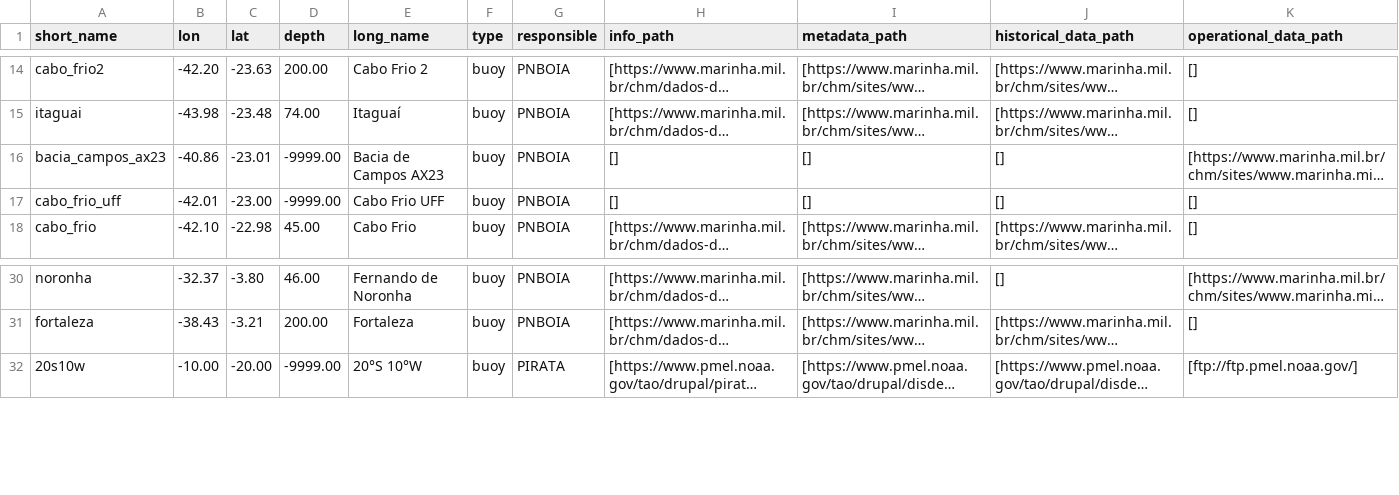
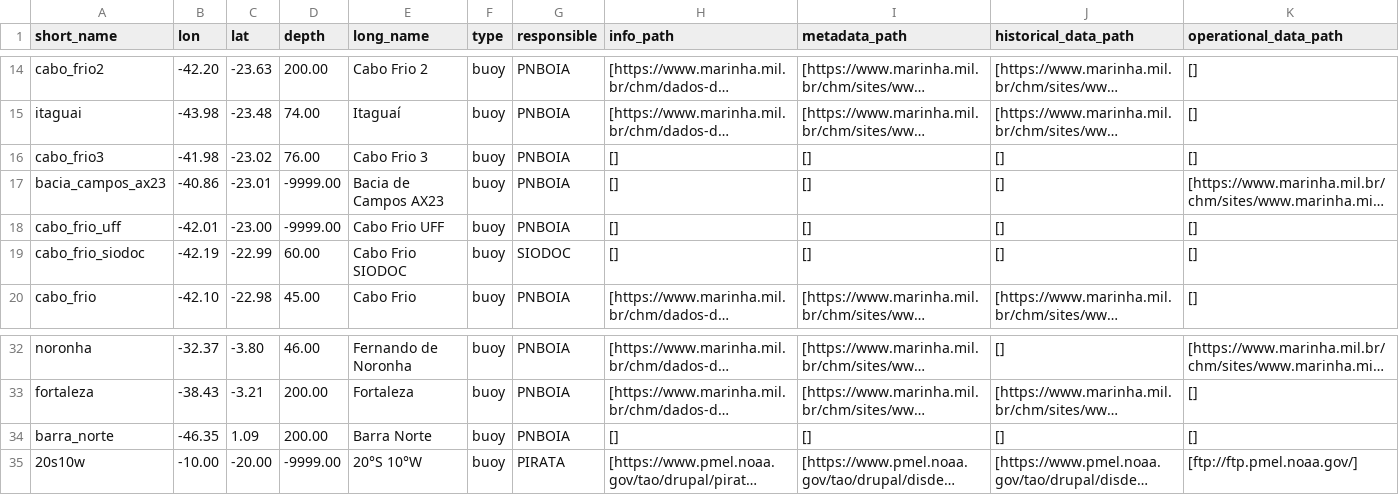
Before and after one commit to douglasnehme/data-misc, a CSV file: ocean_fixed_stations.csv, drawn as a sheet; only a part is shown, gaps mark what is left out; long unchanged cells end in …; the diff names each change by its address in the sheet, - before the commit and + after, or states it on an @@ line.

Commit message:
Add two new buoys from Cabo Frio and one from Amazon River mouth

```diff
--- a/ocean_fixed_stations.csv
+++ b/ocean_fixed_stations.csv
+row 16: cabo_frio3 | -41.98 | -23.02 | 76.00 | Cabo Frio 3 | buoy | PNBOIA | [] | [] | [] | []
+row 19: cabo_frio_siodoc | -42.19 | -22.99 | 60.00 | Cabo Frio SIODOC | buoy | SIODOC | [] | [] | [] | []
+row 34: barra_norte | -46.35 | 1.09 | 200.00 | Barra Norte | buoy | PNBOIA | [] | [] | [] | []
```
